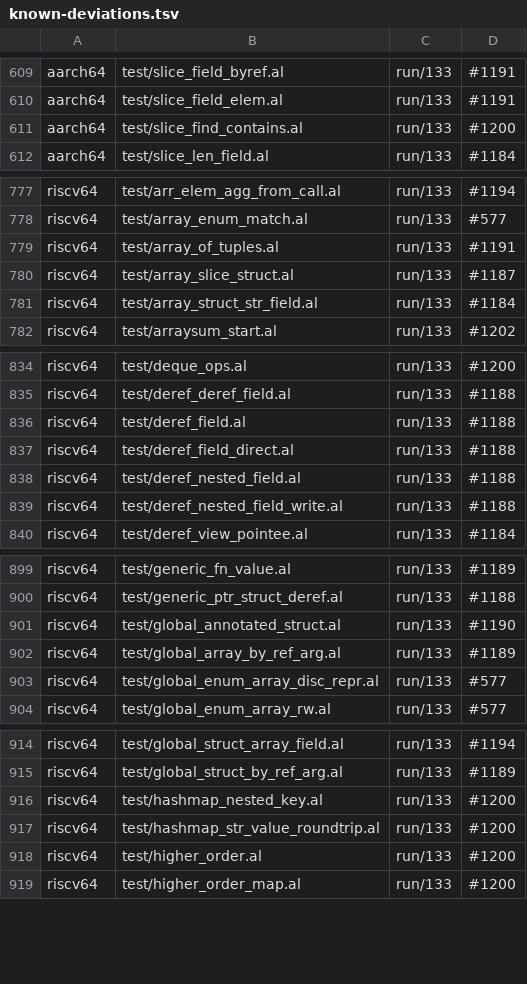
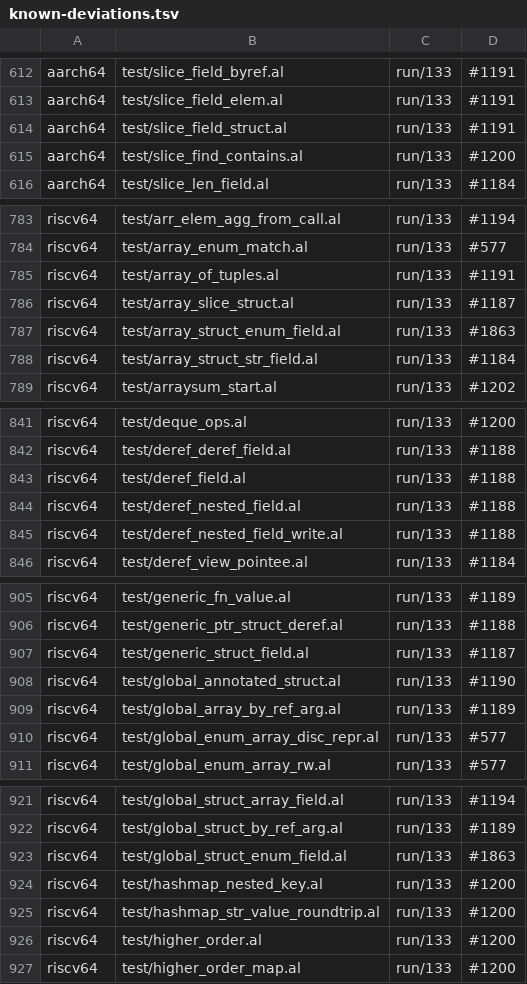
Before and after one commit to alatyr-programming-language/compiler, a TSV file: scripts/known-deviations.tsv, drawn as a sheet; only a part is shown, gaps mark what is left out; removed rows and columns are numbered as before the commit, all else as after; the diff covers the shown part only; the diff names each change by its address in the sheet, - before the commit and + after, or states it on an @@ line.

Commit message:
fix(gates): correct deviation table — restore wrongly removed rows, add new field deviations, update ir_field_ptr observed values

```diff
--- a/scripts/known-deviations.tsv
+++ b/scripts/known-deviations.tsv
+row 614: aarch64 | test/slice_field_struct.al | run/133 | #1191
+row 787: riscv64 | test/array_struct_enum_field.al | run/133 | #1863
-row 837: riscv64 | test/deref_field_direct.al | run/133 | #1188
+row 907: riscv64 | test/generic_struct_field.al | run/133 | #1187
+row 923: riscv64 | test/global_struct_enum_field.al | run/133 | #1863
```
Also changed, not shown: 20 added rows, 5 removed rows and 6 edited cells elsewhere in this file.
